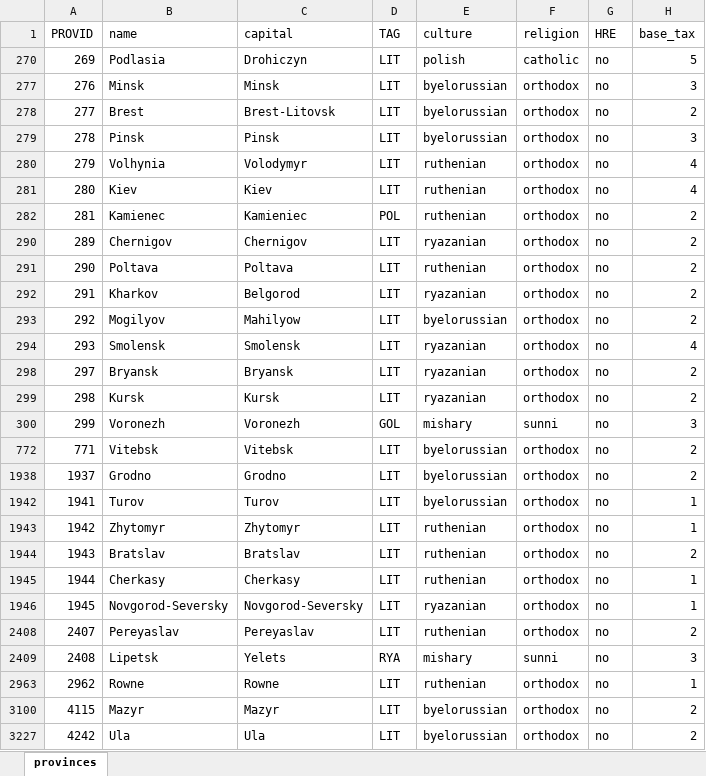
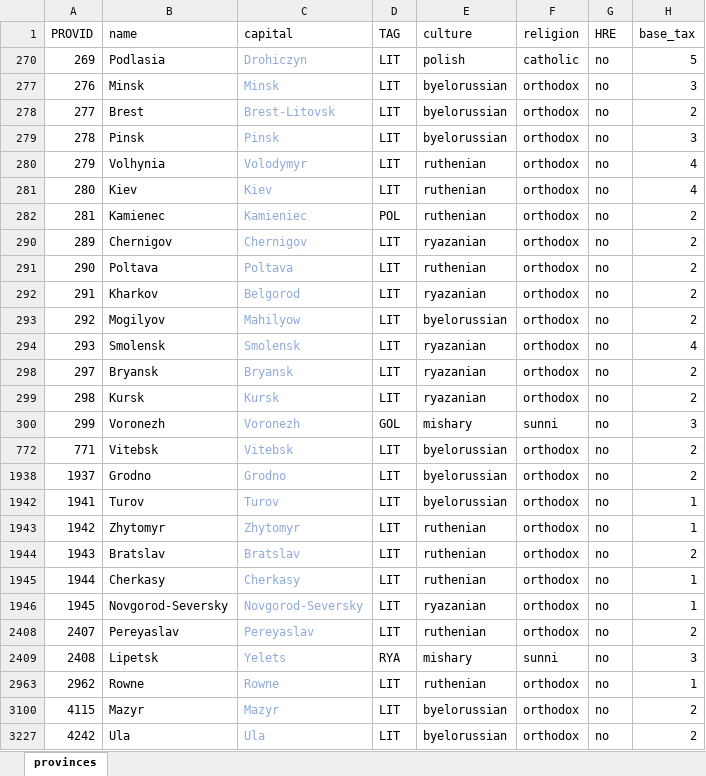
Before and after one commit to ice-Spurr/Europa_Projected_Scale_Geodata, an Excel workbook: DEFAULT_values/provinces.xlsx, sheet provinces, drawn as a sheet; only a part is shown; values as stored, in another font and other column widths than the file's, no borders; table styles not drawn; the diff covers the shown part only; the diff names each change by its address in the sheet, - before the commit and + after, or states it on an @@ line.

```diff
--- a/DEFAULT_values/provinces.xlsx (sheet provinces)
+++ b/DEFAULT_values/provinces.xlsx (sheet provinces)
-C270 text colour: black
+C270 text colour: #8FAADC
-C277:C282 text colour: black
+C277:C282 text colour: #8FAADC
-C290:C294 text colour: black
+C290:C294 text colour: #8FAADC
-C298:C300 text colour: black
+C298:C300 text colour: #8FAADC
-C772 text colour: black
+C772 text colour: #8FAADC
-C1938 text colour: black
+C1938 text colour: #8FAADC
-C1942:C1946 text colour: black
+C1942:C1946 text colour: #8FAADC
-C2408:C2409 text colour: black
+C2408:C2409 text colour: #8FAADC
-C2963 text colour: black
+C2963 text colour: #8FAADC
-C3100 text colour: black
+C3100 text colour: #8FAADC
-C3227 text colour: black
+C3227 text colour: #8FAADC
```
Also changed, not shown: cell formats elsewhere in this sheet, 7 other files.
